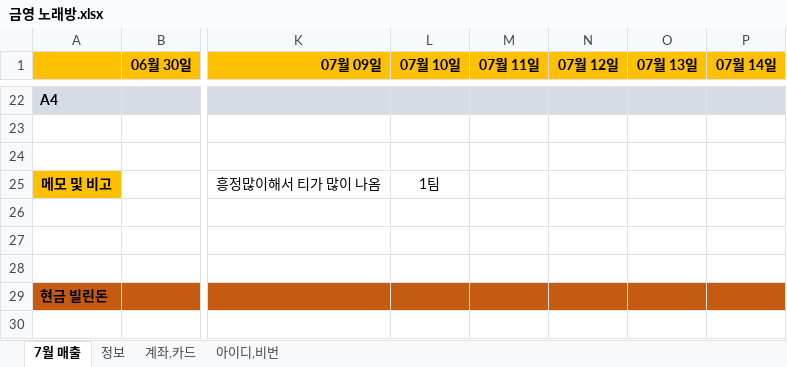
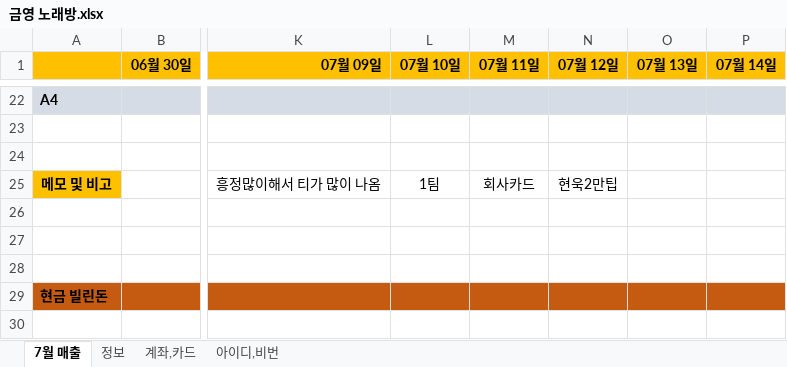
Before and after one commit to jhuk0377/GY, an Excel workbook: 금영노래방/금영 노래방.xlsx, sheet 7월 매출, drawn as a sheet; only a part is shown, gaps mark what is left out; values as stored, in another font and other column widths than the file's, no borders; the diff covers the shown part only; the diff names each change by its address in the sheet, - before the commit and + after, or states it on an @@ line.

```diff
--- a/금영노래방/금영 노래방.xlsx (sheet 7월 매출)
+++ b/금영노래방/금영 노래방.xlsx (sheet 7월 매출)
-M25 (07월 11일): (empty)
+M25 (07월 11일): 회사카드
-N25 (07월 12일): (empty)
+N25 (07월 12일): 현욱2만팁
```
Also changed, not shown: 27 edited cells and cell formats elsewhere in this sheet, 아버지 카드사용내역.xlsx.
